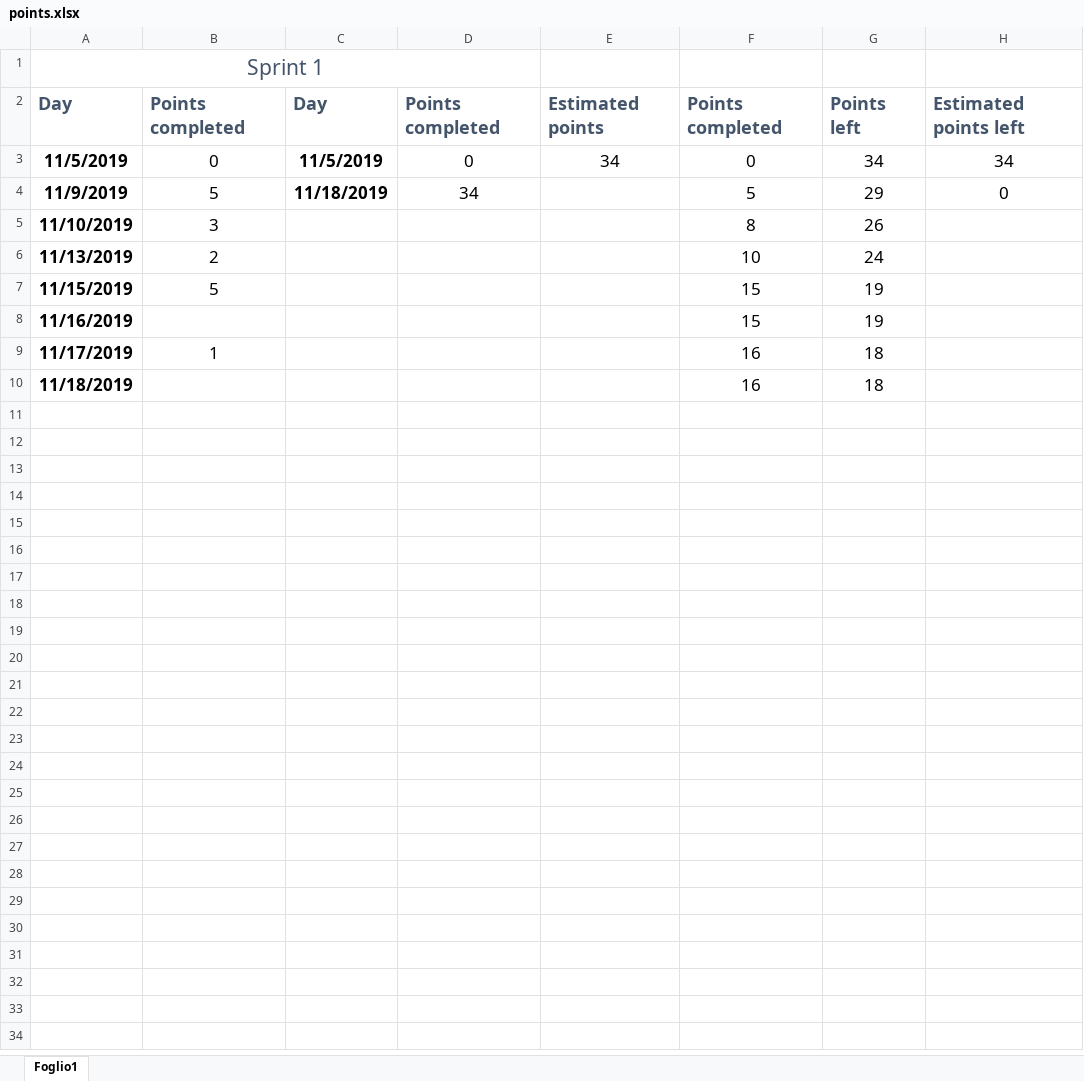
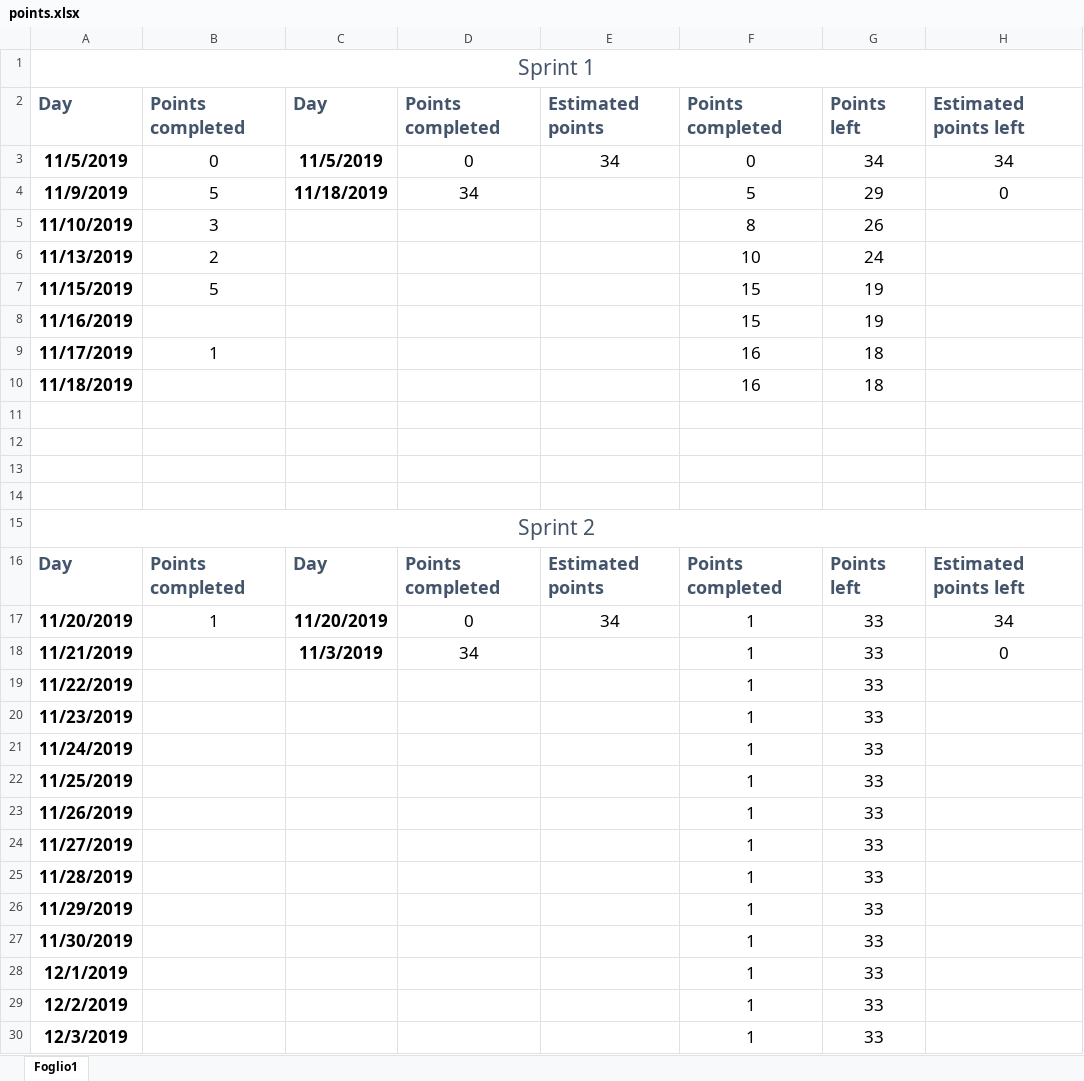
Before and after one commit to ThePseudo/GroupA_SE2_2019, an Excel workbook: group_info/points.xlsx, sheet Foglio1, drawn as a sheet; values as stored, in another font and other column widths than the file's, no borders; charts and pictures not drawn; removed rows and columns are numbered as before the commit, all else as after; the diff names each change by its address in the sheet, - before the commit and + after, or states it on an @@ line.

Commit message:
Updated points + sidebar CSS improved

```diff
--- a/group_info/points.xlsx (sheet Foglio1)
+++ b/group_info/points.xlsx (sheet Foglio1)
-A1:D1 merged
+A1:H1 merged
+row 11: (empty)
+row 12: (empty)
+row 13: (empty)
+row 14: (empty)
+row 15: Sprint 2
+row 16: Day | Points completed | Day | Points completed | Estimated points | Points completed | Points left | Estimated points left
+row 17: 11/20/2019 | 1 | 11/20/2019 | 0 | 34 | 1 | 33 | 34
+row 18: 11/21/2019 |  | 11/3/2019 | 34 |  | 1 | 33 | 0
+row 19: 11/22/2019 |  |  |  |  | 1 | 33
+row 20: 11/23/2019 |  |  |  |  | 1 | 33
+row 21: 11/24/2019 |  |  |  |  | 1 | 33
+row 22: 11/25/2019 |  |  |  |  | 1 | 33
+row 23: 11/26/2019 |  |  |  |  | 1 | 33
+row 24: 11/27/2019 |  |  |  |  | 1 | 33
+row 25: 11/28/2019 |  |  |  |  | 1 | 33
+row 26: 11/29/2019 |  |  |  |  | 1 | 33
+row 27: 11/30/2019 |  |  |  |  | 1 | 33
+row 28: 12/1/2019 |  |  |  |  | 1 | 33
+row 29: 12/2/2019 |  |  |  |  | 1 | 33
+row 30: 12/3/2019 |  |  |  |  | 1 | 33
```
Also changed, not shown: charts or pictures, 1 other file.
